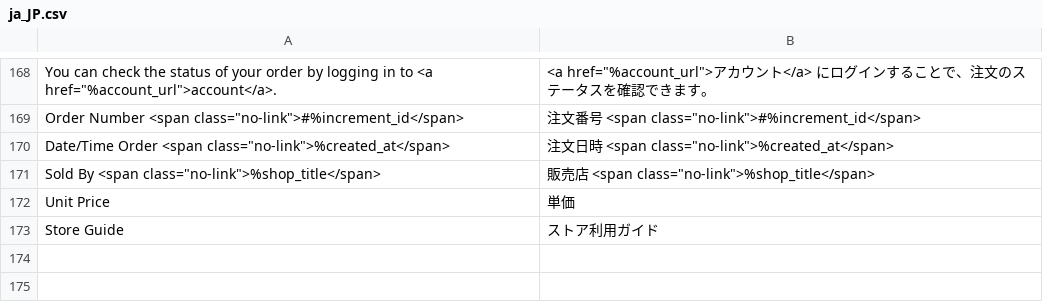
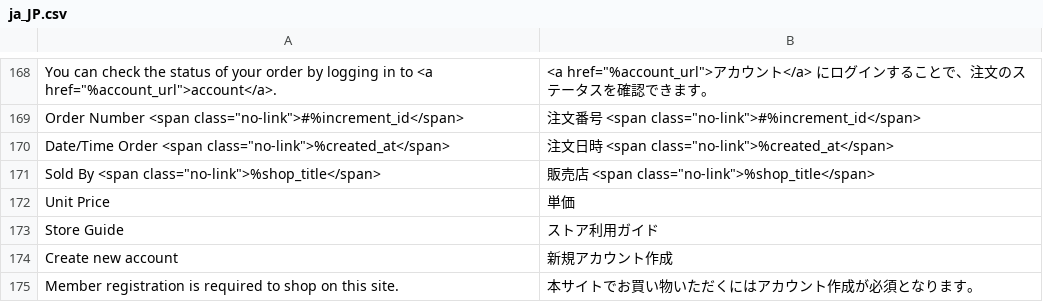
Before and after one commit to mguyenminh99/mirror-project, a CSV file: app/design/frontend/True/mpx/i18n/ja_JP.csv, drawn as a sheet; only a part is shown, gaps mark what is left out; the diff names each change by its address in the sheet, - before the commit and + after, or states it on an @@ line.

```diff
--- a/app/design/frontend/True/mpx/i18n/ja_JP.csv
+++ b/app/design/frontend/True/mpx/i18n/ja_JP.csv
+row 174: Create new account | 新規アカウント作成
+row 175: Member registration is required to shop on this site. | 本サイトでお買い物いただくにはアカウント作成が必須となります。
```
Also changed, not shown: 4 other files.
